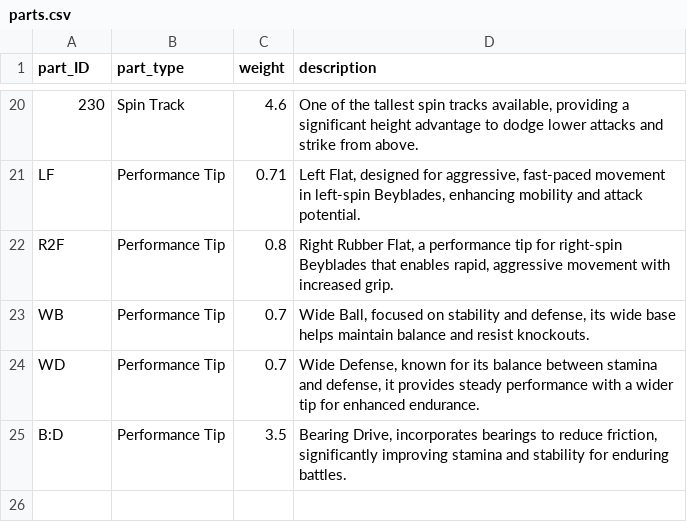
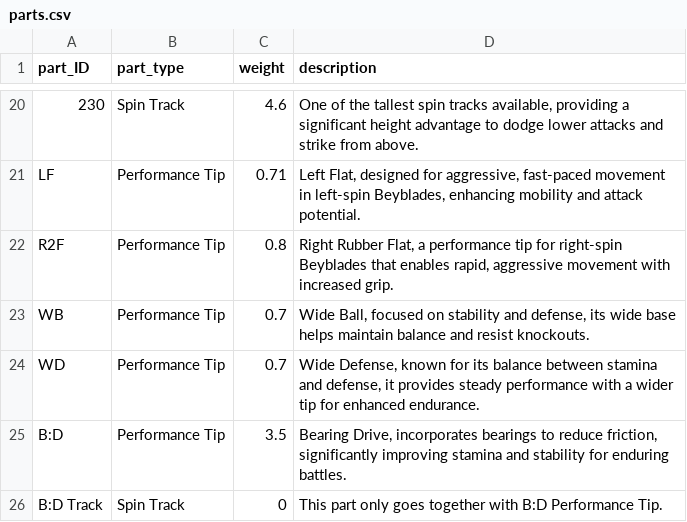
Before and after one commit to Jonayet10/Beyblade-Database-Project, a CSV file: parts.csv, drawn as a sheet; only a part is shown, gaps mark what is left out; the diff names each change by its address in the sheet, - before the commit and + after, or states it on an @@ line.

```diff
--- a/parts.csv
+++ b/parts.csv
+row 26: B:D Track | Spin Track | 0 | This part only goes together with B:D Performance Tip.
```
Also changed, not shown: beyblades.csv, 2 other files.
